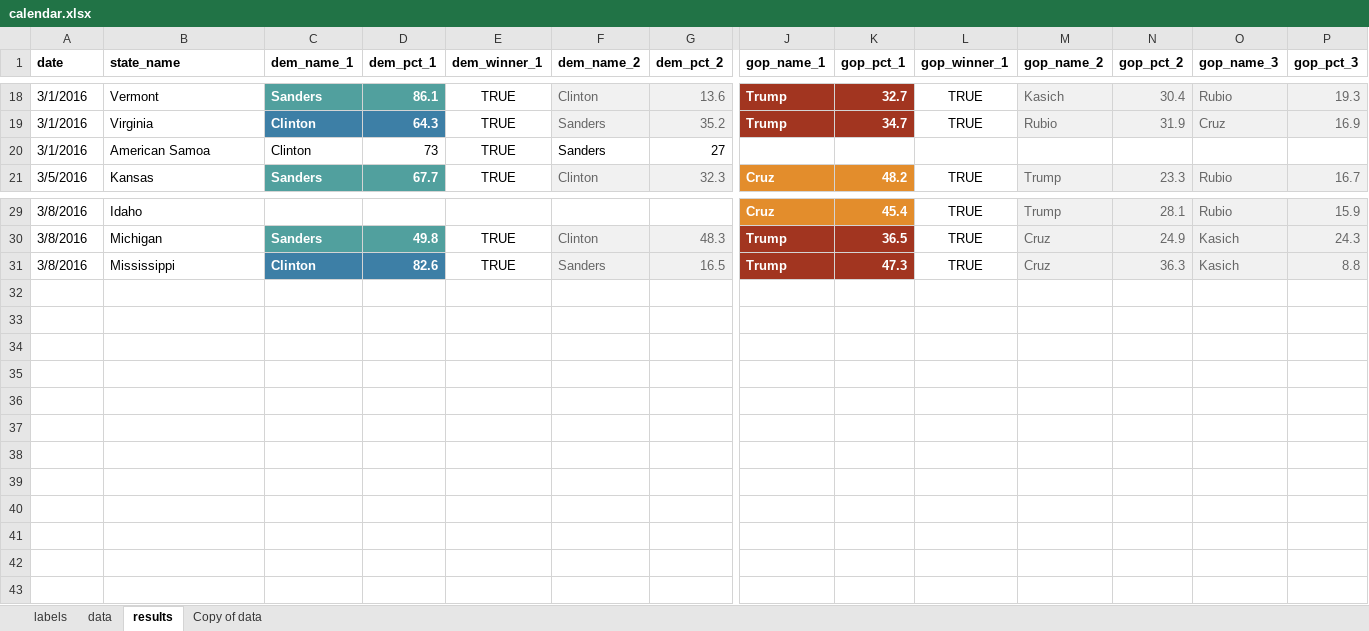
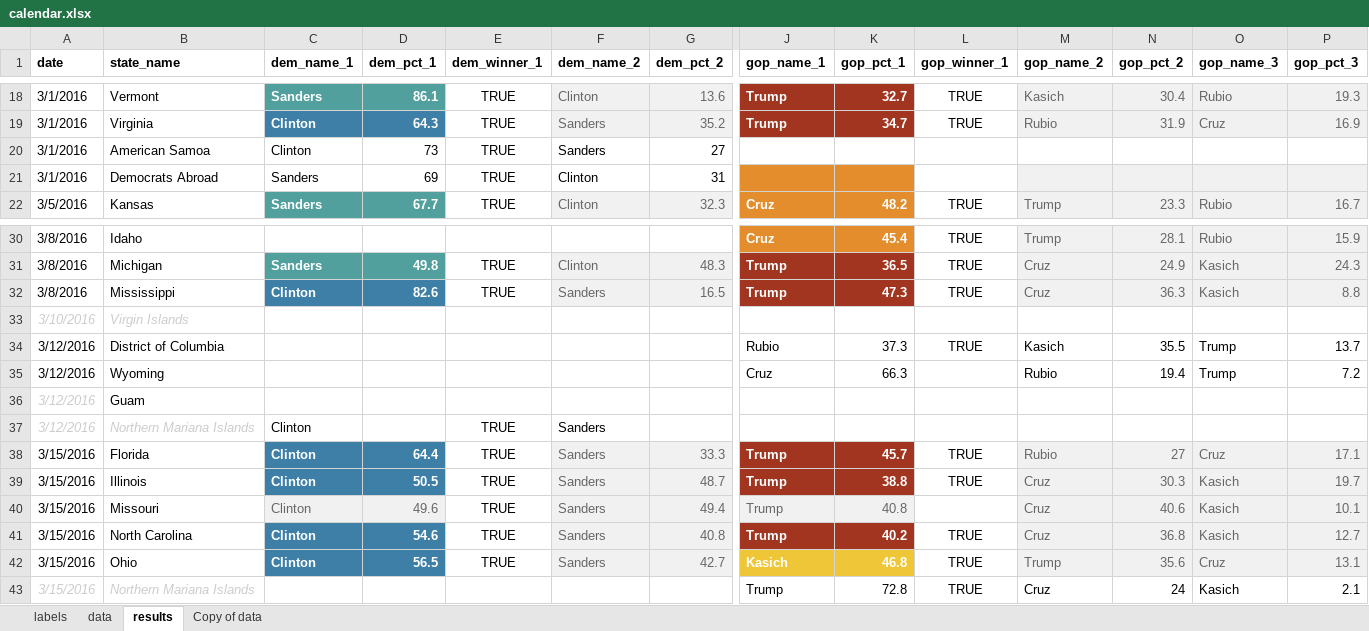
Before and after one commit to nprapps/elections16, an Excel workbook: data/calendar.xlsx, sheet results, drawn as a sheet; only a part is shown, gaps mark what is left out; values as stored, in another font and other column widths than the file's, no borders; charts and pictures not drawn; rows hold the shown columns only; the diff names each change by its address in the sheet, - before the commit and + after, or states it on an @@ line.

```diff
--- a/data/calendar.xlsx (sheet results)
+++ b/data/calendar.xlsx (sheet results)
+row 21: 3/1/2016 | Democrats Abroad | Sanders | 69 | TRUE | Clinton | 31
+row 33: 3/10/2016 | Virgin Islands
+row 34: 3/12/2016 | District of Columbia |  |  |  |  |  | Rubio | 37.3 | TRUE | Kasich | 35.5 | Trump | 13.7
+row 35: 3/12/2016 | Wyoming |  |  |  |  |  | Cruz | 66.3 |  | Rubio | 19.4 | Trump | 7.2
+row 36: 3/12/2016 | Guam
+row 37: 3/12/2016 | Northern Mariana Islands | Clinton |  | TRUE | Sanders
+row 38: 3/15/2016 | Florida | Clinton | 64.4 | TRUE | Sanders | 33.3 | Trump | 45.7 | TRUE | Rubio | 27 | Cruz | 17.1
+row 39: 3/15/2016 | Illinois | Clinton | 50.5 | TRUE | Sanders | 48.7 | Trump | 38.8 | TRUE | Cruz | 30.3 | Kasich | 19.7
+row 40: 3/15/2016 | Missouri | Clinton | 49.6 | TRUE | Sanders | 49.4 | Trump | 40.8 |  | Cruz | 40.6 | Kasich | 10.1
+row 41: 3/15/2016 | North Carolina | Clinton | 54.6 | TRUE | Sanders | 40.8 | Trump | 40.2 | TRUE | Cruz | 36.8 | Kasich | 12.7
+row 42: 3/15/2016 | Ohio | Clinton | 56.5 | TRUE | Sanders | 42.7 | Kasich | 46.8 | TRUE | Trump | 35.6 | Cruz | 13.1
+row 43: 3/15/2016 | Northern Mariana Islands |  |  |  |  |  | Trump | 72.8 | TRUE | Cruz | 24 | Kasich | 2.1
```
Also changed, not shown: sheet data, sheet labels, data/copy.xlsx, 2 other files.
